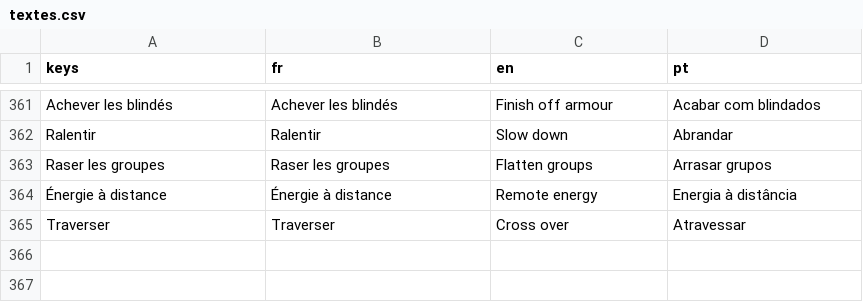
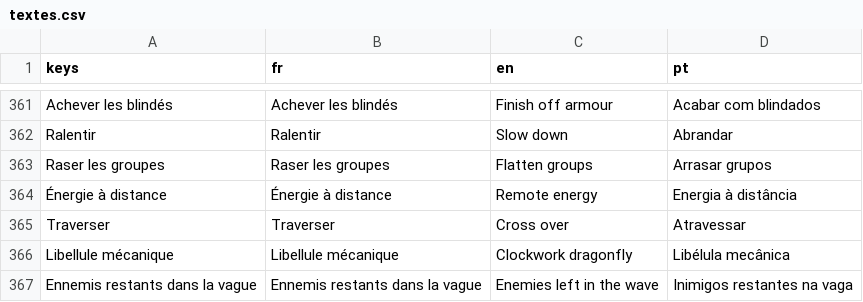
Before and after one commit to Loogatoxx/Rouages, a CSV file: traductions/textes.csv, drawn as a sheet; only a part is shown, gaps mark what is left out; the diff names each change by its address in the sheet, - before the commit and + after, or states it on an @@ line.

```diff
--- a/traductions/textes.csv
+++ b/traductions/textes.csv
+row 366: Libellule mécanique | Libellule mécanique | Clockwork dragonfly | Libélula mecânica
+row 367: Ennemis restants dans la vague | Ennemis restants dans la vague | Enemies left in the wave | Inimigos restantes na vaga
```
Also changed, not shown: 5 other files.
